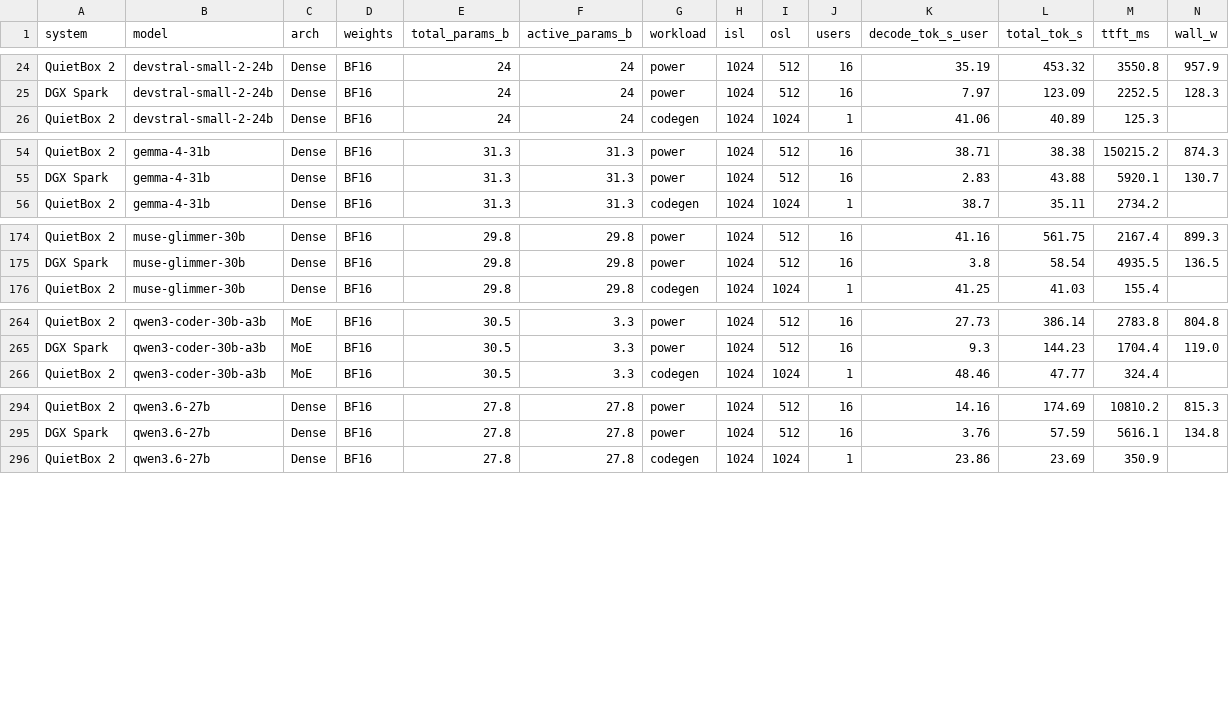
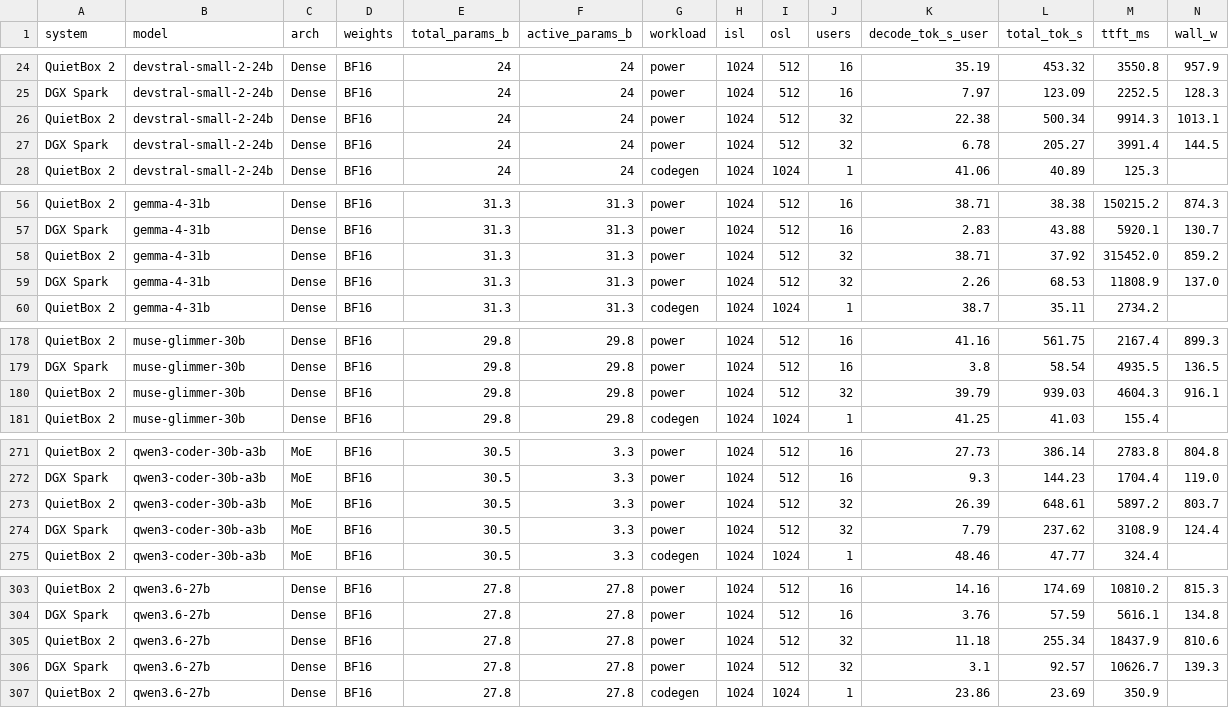
Before and after one commit to rothgar/qb2-vs-spark, a CSV file: qb2-vs-spark-results.csv, drawn as a sheet; only a part is shown, gaps mark what is left out; rows hold the shown columns only; the diff covers the shown part only; the diff names each change by its address in the sheet, - before the commit and + after, or states it on an @@ line.

```diff
--- a/qb2-vs-spark-results.csv
+++ b/qb2-vs-spark-results.csv
+row 26: QuietBox 2 | devstral-small-2-24b | Dense | BF16 | 24 | 24 | power | 1024 | 512 | 32 | 22.38 | 500.34 | 9914.3 | 1013.1
+row 27: DGX Spark | devstral-small-2-24b | Dense | BF16 | 24 | 24 | power | 1024 | 512 | 32 | 6.78 | 205.27 | 3991.4 | 144.5
+row 58: QuietBox 2 | gemma-4-31b | Dense | BF16 | 31.3 | 31.3 | power | 1024 | 512 | 32 | 38.71 | 37.92 | 315452.0 | 859.2
+row 59: DGX Spark | gemma-4-31b | Dense | BF16 | 31.3 | 31.3 | power | 1024 | 512 | 32 | 2.26 | 68.53 | 11808.9 | 137.0
+row 180: QuietBox 2 | muse-glimmer-30b | Dense | BF16 | 29.8 | 29.8 | power | 1024 | 512 | 32 | 39.79 | 939.03 | 4604.3 | 916.1
+row 273: QuietBox 2 | qwen3-coder-30b-a3b | MoE | BF16 | 30.5 | 3.3 | power | 1024 | 512 | 32 | 26.39 | 648.61 | 5897.2 | 803.7
+row 274: DGX Spark | qwen3-coder-30b-a3b | MoE | BF16 | 30.5 | 3.3 | power | 1024 | 512 | 32 | 7.79 | 237.62 | 3108.9 | 124.4
+row 305: QuietBox 2 | qwen3.6-27b | Dense | BF16 | 27.8 | 27.8 | power | 1024 | 512 | 32 | 11.18 | 255.34 | 18437.9 | 810.6
+row 306: DGX Spark | qwen3.6-27b | Dense | BF16 | 27.8 | 27.8 | power | 1024 | 512 | 32 | 3.1 | 92.57 | 10626.7 | 139.3
```
Also changed, not shown: 2 added rows elsewhere in this file, aa-intelligence-index.csv, 1 other file.
